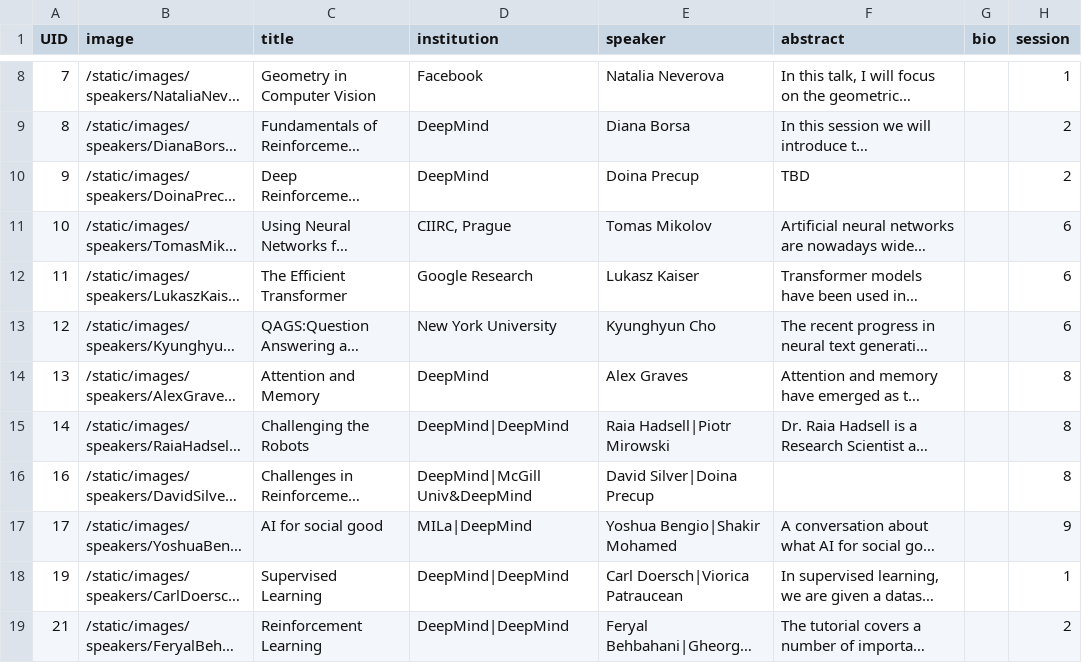
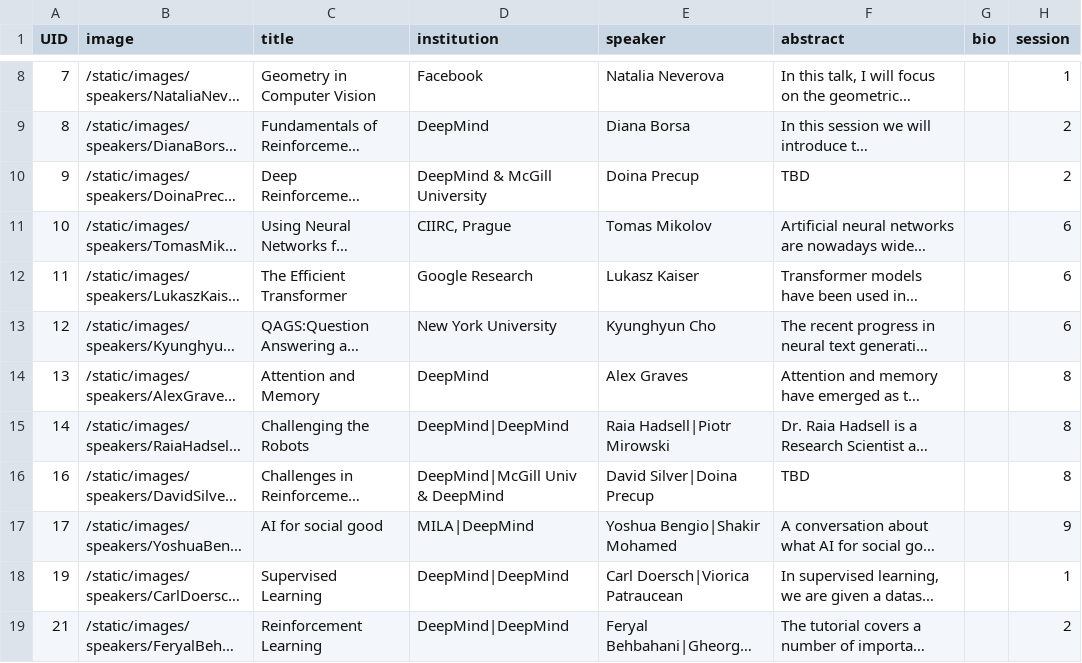
Before and after one commit to eemlcommunity/virtual-eeml2020, a CSV file: sitedata/speakers.csv, drawn as a sheet; only a part is shown, gaps mark what is left out; long unchanged cells end in …; the diff names each change by its address in the sheet, - before the commit and + after, or states it on an @@ line.

Commit message:
Updated csv

```diff
--- a/sitedata/speakers.csv
+++ b/sitedata/speakers.csv
-D10 (institution): DeepMind
+D10 (institution): DeepMind & McGill University
-D16 (institution): DeepMind|McGill Univ&DeepMind
+D16 (institution): DeepMind|McGill Univ & DeepMind
-F16 (abstract): (empty)
+F16 (abstract): TBD
-D17 (institution): MILa|DeepMind
+D17 (institution): MILA|DeepMind
```
